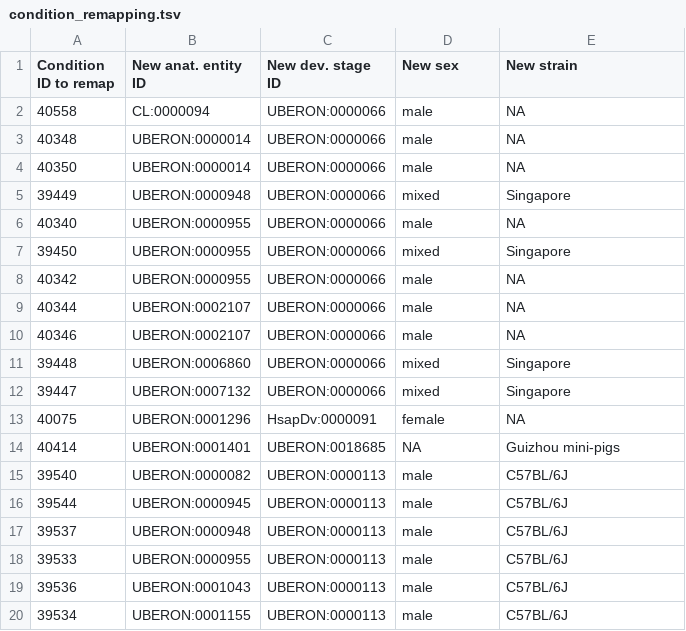
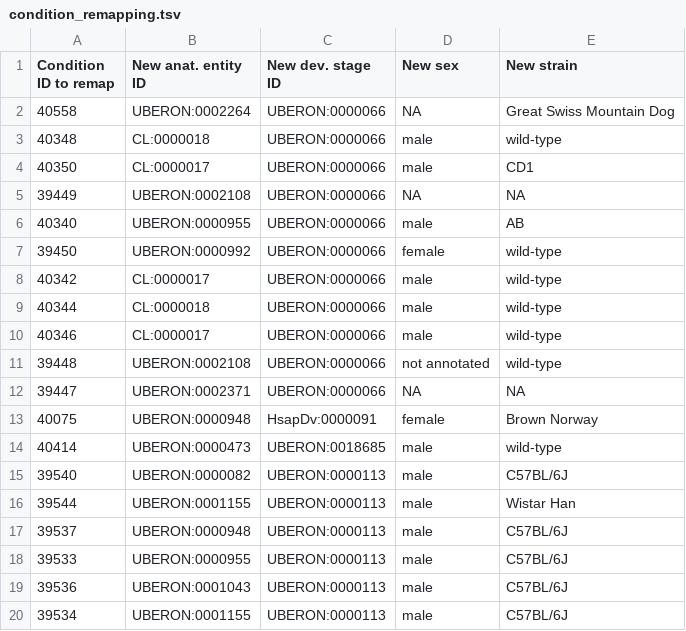
Before and after one commit to BgeeDB/bgee_pipeline, a TSV file: source_files/annotations/condition_remapping.tsv, drawn as a sheet; only a part is shown; the diff covers the shown part only.

Commit message:
Update conditions to remap

```diff
--- a/source_files/annotations/condition_remapping.tsv
+++ b/source_files/annotations/condition_remapping.tsv
@@ -1,17 +1,17 @@
 Condition ID to remap	New anat. entity ID	New dev. stage ID	New sex	New strain
-40558	CL:0000094	UBERON:0000066	male	NA
-40348	UBERON:0000014	UBERON:0000066	male	NA
-40350	UBERON:0000014	UBERON:0000066	male	NA
-39449	UBERON:0000948	UBERON:0000066	mixed	Singapore
-40340	UBERON:0000955	UBERON:0000066	male	NA
-39450	UBERON:0000955	UBERON:0000066	mixed	Singapore
-40342	UBERON:0000955	UBERON:0000066	male	NA
-40344	UBERON:0002107	UBERON:0000066	male	NA
-40346	UBERON:0002107	UBERON:0000066	male	NA
-39448	UBERON:0006860	UBERON:0000066	mixed	Singapore
-39447	UBERON:0007132	UBERON:0000066	mixed	Singapore
-40075	UBERON:0001296	HsapDv:0000091	female	NA
-40414	UBERON:0001401	UBERON:0018685	NA	Guizhou mini-pigs
+40558	UBERON:0002264	UBERON:0000066	NA	Great Swiss Mountain Dog
+40348	CL:0000018	UBERON:0000066	male	wild-type
+40350	CL:0000017	UBERON:0000066	male	CD1
+39449	UBERON:0002108	UBERON:0000066	NA	NA
+40340	UBERON:0000955	UBERON:0000066	male	AB
+39450	UBERON:0000992	UBERON:0000066	female	wild-type
+40342	CL:0000017	UBERON:0000066	male	wild-type
+40344	CL:0000018	UBERON:0000066	male	wild-type
+40346	CL:0000017	UBERON:0000066	male	wild-type
+39448	UBERON:0002108	UBERON:0000066	not annotated	wild-type
+39447	UBERON:0002371	UBERON:0000066	NA	NA
+40075	UBERON:0000948	HsapDv:0000091	female	Brown Norway
+40414	UBERON:0000473	UBERON:0018685	male	wild-type
 39540	UBERON:0000082	UBERON:0000113	male	C57BL/6J
-39544	UBERON:0000945	UBERON:0000113	male	C57BL/6J
+39544	UBERON:0001155	UBERON:0000113	male	Wistar Han
 39537	UBERON:0000948	UBERON:0000113	male	C57BL/6J
```
Also changed, not shown: 6 edited cells elsewhere in this file.
